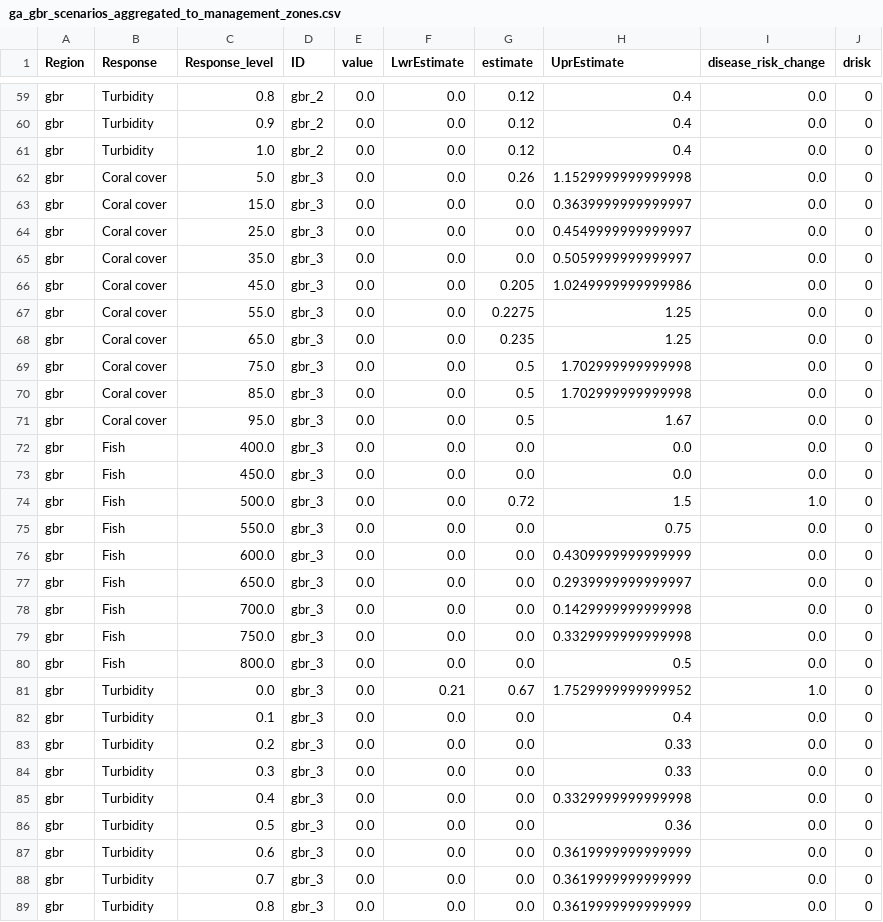
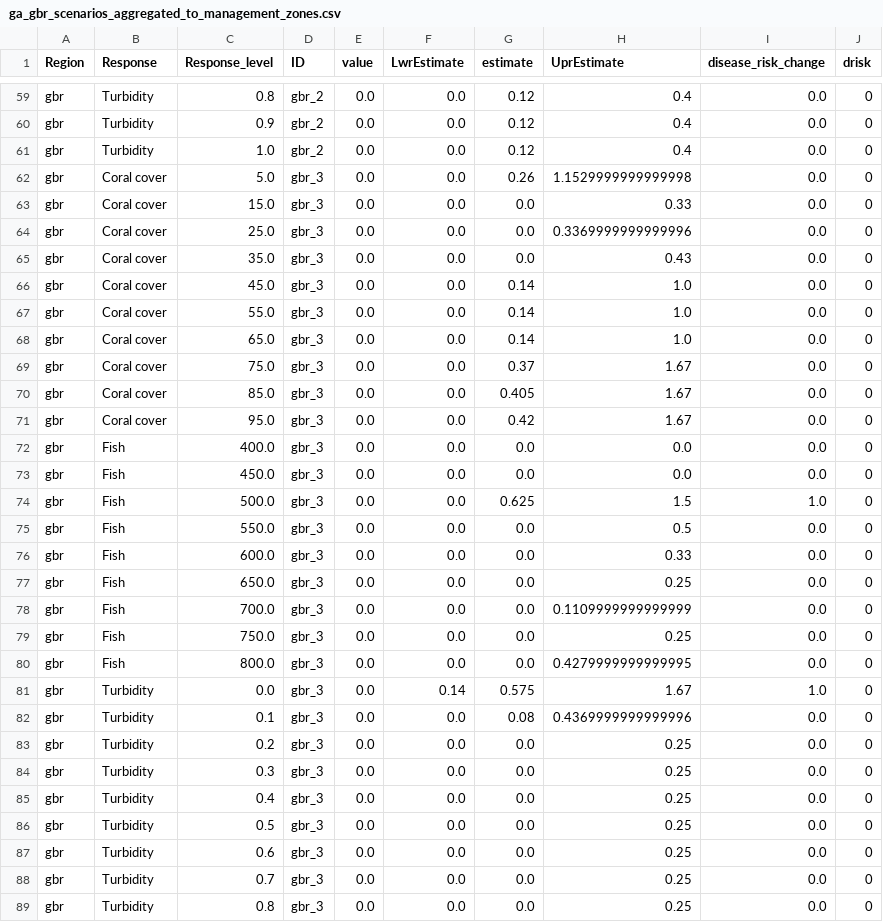
Before and after one commit to jms5151/uh-noaa-shiny-app, a CSV file: forec_shiny_app_data/Scenarios/ga_gbr_scenarios_aggregated_to_management_zones.csv, drawn as a sheet; only a part is shown, gaps mark what is left out; the diff covers the shown part only.

```diff
--- a/forec_shiny_app_data/Scenarios/ga_gbr_scenarios_aggregated_to_management_zones.csv
+++ b/forec_shiny_app_data/Scenarios/ga_gbr_scenarios_aggregated_to_management_zones.csv
@@ -62,28 +62,28 @@ gbr,Turbidity,1.0,gbr_2,0.0,0.0,0.12,0.4,0.0,0
 gbr,Coral cover,5.0,gbr_3,0.0,0.0,0.26,1.1529999999999998,0.0,0
-gbr,Coral cover,15.0,gbr_3,0.0,0.0,0.0,0.3639999999999997,0.0,0
-gbr,Coral cover,25.0,gbr_3,0.0,0.0,0.0,0.4549999999999997,0.0,0
-gbr,Coral cover,35.0,gbr_3,0.0,0.0,0.0,0.5059999999999997,0.0,0
-gbr,Coral cover,45.0,gbr_3,0.0,0.0,0.205,1.0249999999999986,0.0,0
-gbr,Coral cover,55.0,gbr_3,0.0,0.0,0.2275,1.25,0.0,0
-gbr,Coral cover,65.0,gbr_3,0.0,0.0,0.235,1.25,0.0,0
-gbr,Coral cover,75.0,gbr_3,0.0,0.0,0.5,1.702999999999998,0.0,0
-gbr,Coral cover,85.0,gbr_3,0.0,0.0,0.5,1.702999999999998,0.0,0
-gbr,Coral cover,95.0,gbr_3,0.0,0.0,0.5,1.67,0.0,0
+gbr,Coral cover,15.0,gbr_3,0.0,0.0,0.0,0.33,0.0,0
+gbr,Coral cover,25.0,gbr_3,0.0,0.0,0.0,0.3369999999999996,0.0,0
+gbr,Coral cover,35.0,gbr_3,0.0,0.0,0.0,0.43,0.0,0
+gbr,Coral cover,45.0,gbr_3,0.0,0.0,0.14,1.0,0.0,0
+gbr,Coral cover,55.0,gbr_3,0.0,0.0,0.14,1.0,0.0,0
+gbr,Coral cover,65.0,gbr_3,0.0,0.0,0.14,1.0,0.0,0
+gbr,Coral cover,75.0,gbr_3,0.0,0.0,0.37,1.67,0.0,0
+gbr,Coral cover,85.0,gbr_3,0.0,0.0,0.405,1.67,0.0,0
+gbr,Coral cover,95.0,gbr_3,0.0,0.0,0.42,1.67,0.0,0
 gbr,Fish,400.0,gbr_3,0.0,0.0,0.0,0.0,0.0,0
 gbr,Fish,450.0,gbr_3,0.0,0.0,0.0,0.0,0.0,0
-gbr,Fish,500.0,gbr_3,0.0,0.0,0.72,1.5,1.0,0
-gbr,Fish,550.0,gbr_3,0.0,0.0,0.0,0.75,0.0,0
-gbr,Fish,600.0,gbr_3,0.0,0.0,0.0,0.4309999999999999,0.0,0
-gbr,Fish,650.0,gbr_3,0.0,0.0,0.0,0.2939999999999997,0.0,0
-gbr,Fish,700.0,gbr_3,0.0,0.0,0.0,0.1429999999999998,0.0,0
-gbr,Fish,750.0,gbr_3,0.0,0.0,0.0,0.3329999999999998,0.0,0
-gbr,Fish,800.0,gbr_3,0.0,0.0,0.0,0.5,0.0,0
-gbr,Turbidity,0.0,gbr_3,0.0,0.21,0.67,1.7529999999999952,1.0,0
-gbr,Turbidity,0.1,gbr_3,0.0,0.0,0.0,0.4,0.0,0
-gbr,Turbidity,0.2,gbr_3,0.0,0.0,0.0,0.33,0.0,0
-gbr,Turbidity,0.3,gbr_3,0.0,0.0,0.0,0.33,0.0,0
-gbr,Turbidity,0.4,gbr_3,0.0,0.0,0.0,0.3329999999999998,0.0,0
-gbr,Turbidity,0.5,gbr_3,0.0,0.0,0.0,0.36,0.0,0
-gbr,Turbidity,0.6,gbr_3,0.0,0.0,0.0,0.3619999999999999,0.0,0
-gbr,Turbidity,0.7,gbr_3,0.0,0.0,0.0,0.3619999999999999,0.0,0
-gbr,Turbidity,0.8,gbr_3,0.0,0.0,0.0,0.3619999999999999,0.0,0
+gbr,Fish,500.0,gbr_3,0.0,0.0,0.625,1.5,1.0,0
+gbr,Fish,550.0,gbr_3,0.0,0.0,0.0,0.5,0.0,0
+gbr,Fish,600.0,gbr_3,0.0,0.0,0.0,0.33,0.0,0
+gbr,Fish,650.0,gbr_3,0.0,0.0,0.0,0.25,0.0,0
+gbr,Fish,700.0,gbr_3,0.0,0.0,0.0,0.1109999999999999,0.0,0
+gbr,Fish,750.0,gbr_3,0.0,0.0,0.0,0.25,0.0,0
+gbr,Fish,800.0,gbr_3,0.0,0.0,0.0,0.4279999999999995,0.0,0
+gbr,Turbidity,0.0,gbr_3,0.0,0.14,0.575,1.67,1.0,0
+gbr,Turbidity,0.1,gbr_3,0.0,0.0,0.08,0.4369999999999996,0.0,0
+gbr,Turbidity,0.2,gbr_3,0.0,0.0,0.0,0.25,0.0,0
+gbr,Turbidity,0.3,gbr_3,0.0,0.0,0.0,0.25,0.0,0
+gbr,Turbidity,0.4,gbr_3,0.0,0.0,0.0,0.25,0.0,0
+gbr,Turbidity,0.5,gbr_3,0.0,0.0,0.0,0.25,0.0,0
+gbr,Turbidity,0.6,gbr_3,0.0,0.0,0.0,0.25,0.0,0
+gbr,Turbidity,0.7,gbr_3,0.0,0.0,0.0,0.25,0.0,0
+gbr,Turbidity,0.8,gbr_3,0.0,0.0,0.0,0.25,0.0,0
```
Also changed, not shown: 72 edited cells elsewhere in this file, forec_shiny_app_data/Forecasts/ga_gbr_nowcast_aggregated_to_gbrmpa_park_zones.csv, forec_shiny_app_data/Forecasts/ga_nowcast_aggregated_to_management_zones.csv, 39 other files.
